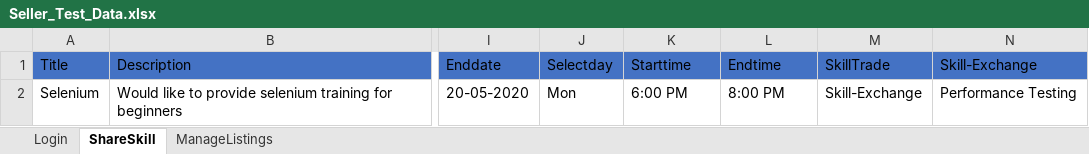
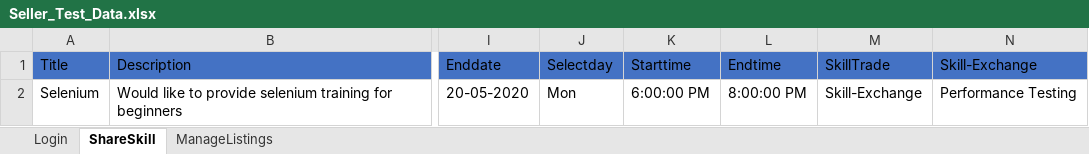
Before and after one commit to pinkysindhu2/CompetitionTask, an Excel workbook: MarsFramework/ExcelData/Seller_Test_Data.xlsx, sheet ShareSkill, drawn as a sheet; only a part is shown, gaps mark what is left out; values as stored, in another font and other column widths than the file's, no borders; the diff names each change by its address in the sheet, - before the commit and + after, or states it on an @@ line.

```diff
--- a/MarsFramework/ExcelData/Seller_Test_Data.xlsx (sheet ShareSkill)
+++ b/MarsFramework/ExcelData/Seller_Test_Data.xlsx (sheet ShareSkill)
-K2 (Starttime): 6:00 PM
+K2 (Starttime): 6:00:00 PM
-L2 (Endtime): 8:00 PM
+L2 (Endtime): 8:00:00 PM
```
Also changed, not shown: 11 other files.
